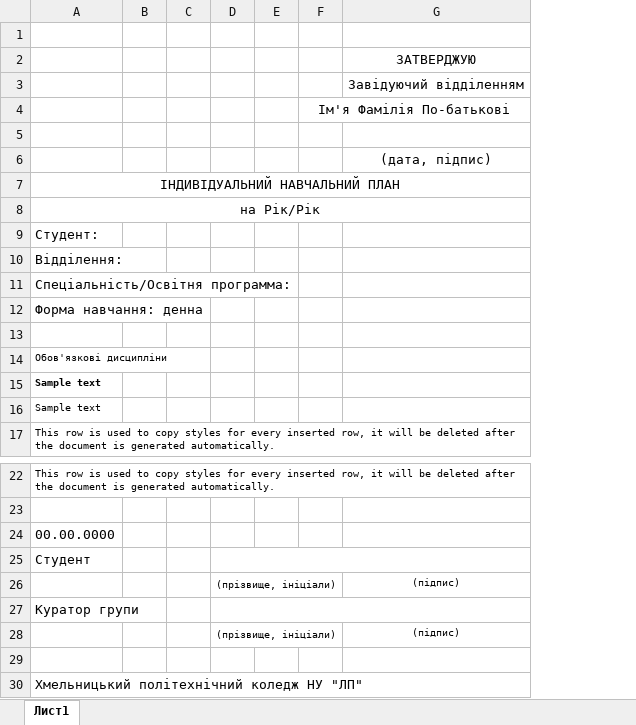
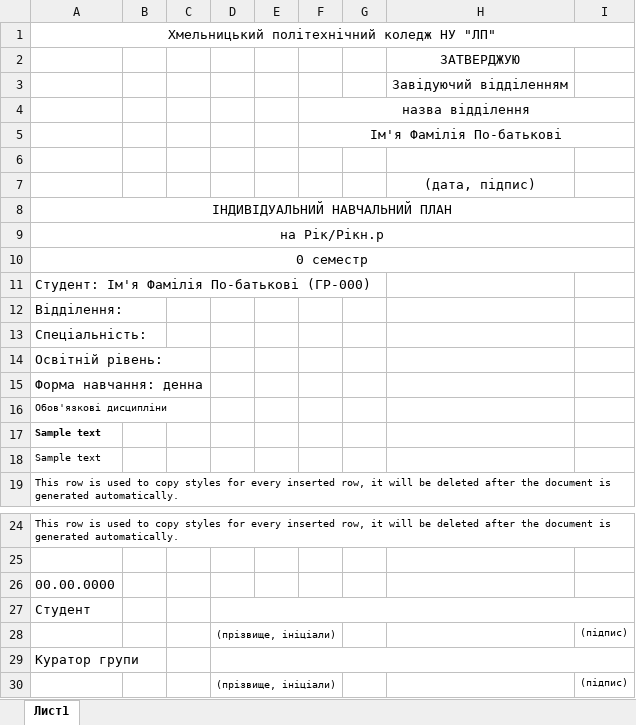
Before and after one commit to ArinaCorp/arina, an Excel workbook: web/templates/studentplan.xlsx, sheet Лист1, drawn as a sheet; only a part is shown, gaps mark what is left out; values as stored, in another font and other column widths than the file's, no borders; removed rows and columns are numbered as before the commit, all else as after; the diff names each change by its address in the sheet, - before the commit and + after, or states it on an @@ line.

Commit message:
Few tweaks to the student plan

```diff
--- a/web/templates/studentplan.xlsx (sheet Лист1)
+++ b/web/templates/studentplan.xlsx (sheet Лист1)
+column G, empty
+column I, rows 28-30: (підпис) |  | (підпис)
-A1: (empty)
+A1: Хмельницький політехнічний коледж НУ "ЛП"
+A1:I1 merged
+row 4:  |  |  |  |  | назва відділення
-A9: на Рік/Рік
+A9: на Рік/Рікн.р
-A10: Студент:
+A10: 0 семестр
-A10 alignment: left
+A10 alignment: center
+A10:I10 merged
+row 11: Студент: Ім'я Фамілія По-батькові (ГР-000)
-A13: Спеціальність/Освітня программа:
+A13: Спеціальність:
+row 14: Освітній рівень:
-row 13: (empty)
-H28: (підпис)
+H28: (empty)
-row 28:  |  |  | (прізвище, ініціали) |  |  | (підпис)
-row 30: (empty)
+row 30:  |  |  | (прізвище, ініціали) |  |  |  |  | (підпис)
+D30:F30 merged
-row 30: Хмельницький політехнічний коледж НУ "ЛП"
```
Also changed, not shown: 27 other files.
